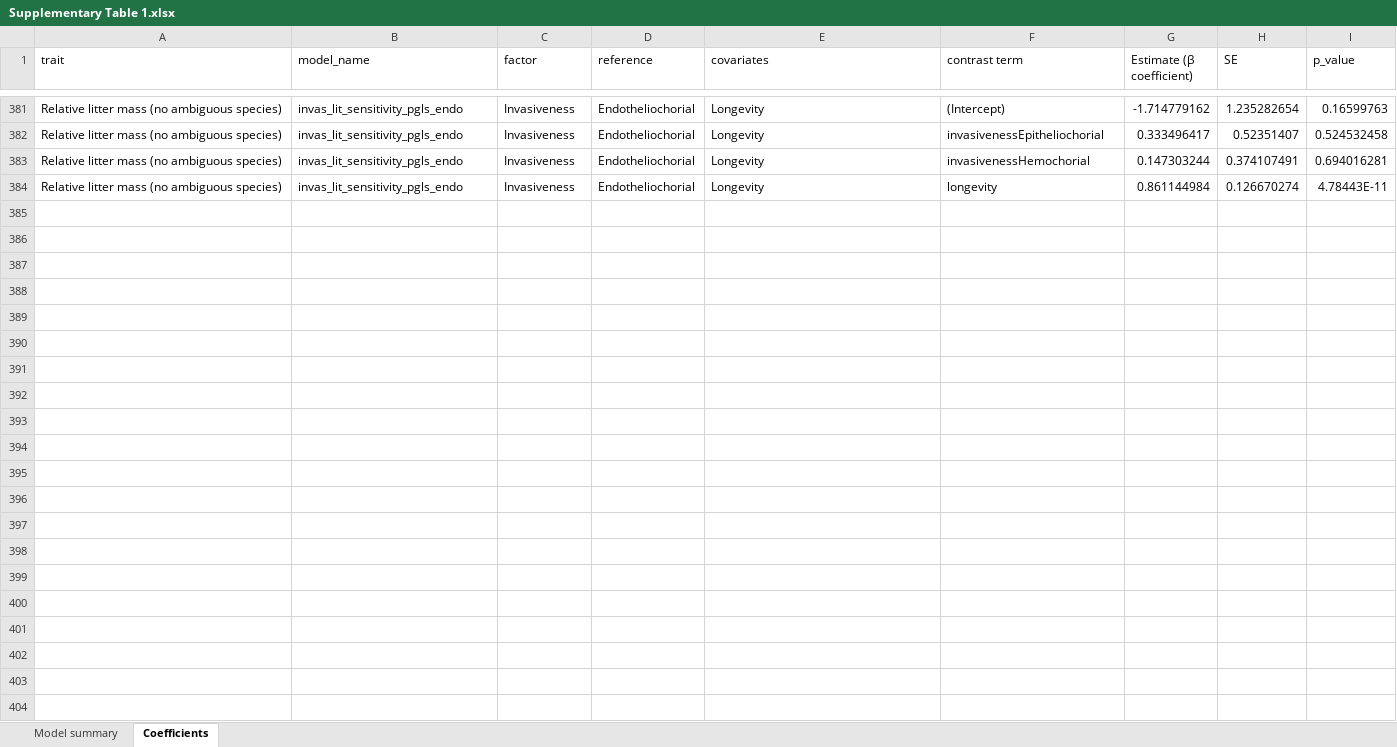
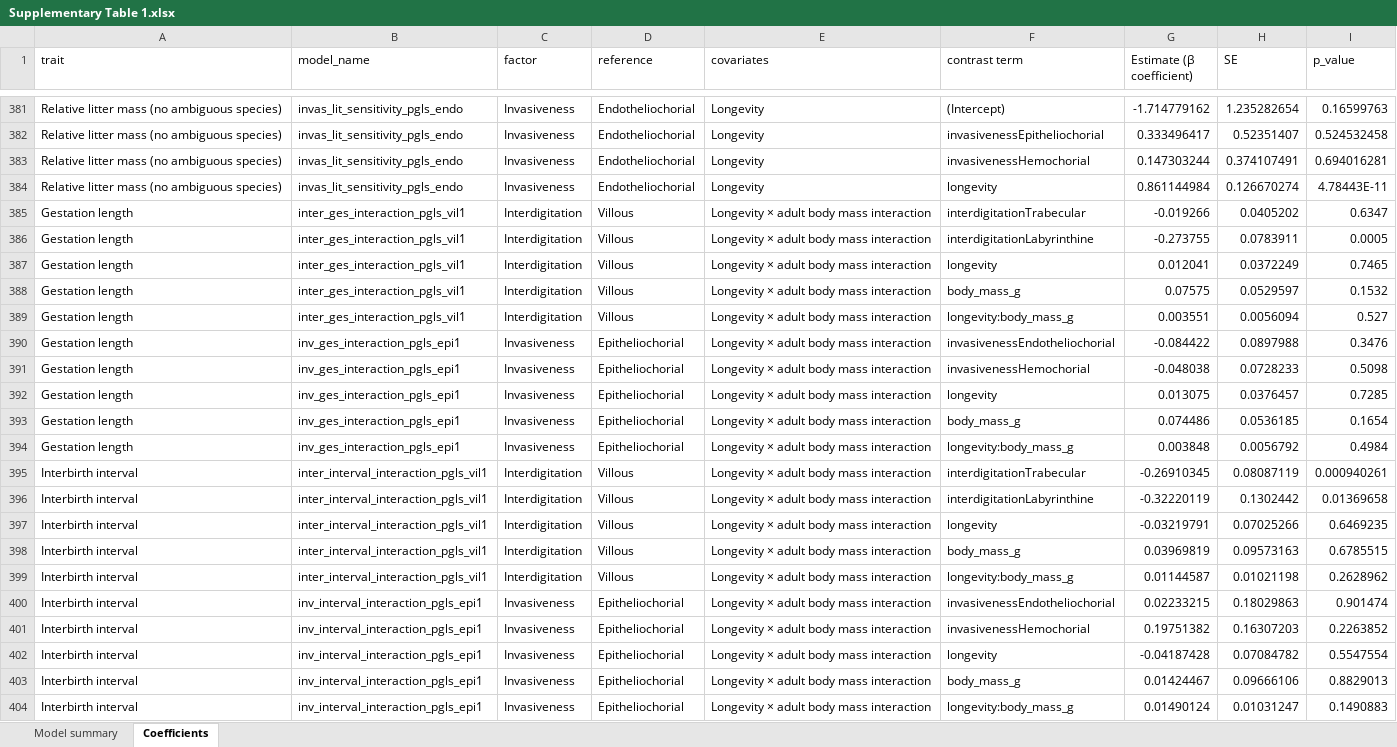
Before and after one commit to Cristiano-Parmeggiani/Placenta-and-life-history-traits, an Excel workbook: Supplements repository/Materials/Supplementary Table 1.xlsx, sheet Coefficients, drawn as a sheet; only a part is shown, gaps mark what is left out; values as stored, in another font and other column widths than the file's, no borders; table styles not drawn; the diff names each change by its address in the sheet, - before the commit and + after, or states it on an @@ line.

Commit message:
Add files via upload
Signed-off-by: Cristiano-Parmeggiani <94200292+Cristiano-Parmeggiani@users.noreply.github.com>

```diff
--- a/Supplements repository/Materials/Supplementary Table 1.xlsx (sheet Coefficients)
+++ b/Supplements repository/Materials/Supplementary Table 1.xlsx (sheet Coefficients)
+row 385: Gestation length | inter_ges_interaction_pgls_vil1 | Interdigitation | Villous | Longevity × adult body mass interaction | interdigitationTrabecular | -0.019266 | 0.0405202 | 0.6347
+row 386: Gestation length | inter_ges_interaction_pgls_vil1 | Interdigitation | Villous | Longevity × adult body mass interaction | interdigitationLabyrinthine | -0.273755 | 0.0783911 | 0.0005
+row 387: Gestation length | inter_ges_interaction_pgls_vil1 | Interdigitation | Villous | Longevity × adult body mass interaction | longevity | 0.012041 | 0.0372249 | 0.7465
+row 388: Gestation length | inter_ges_interaction_pgls_vil1 | Interdigitation | Villous | Longevity × adult body mass interaction | body_mass_g | 0.07575 | 0.0529597 | 0.1532
+row 389: Gestation length | inter_ges_interaction_pgls_vil1 | Interdigitation | Villous | Longevity × adult body mass interaction | longevity:body_mass_g | 0.003551 | 0.0056094 | 0.527
+row 390: Gestation length | inv_ges_interaction_pgls_epi1 | Invasiveness | Epitheliochorial | Longevity × adult body mass interaction | invasivenessEndotheliochorial | -0.084422 | 0.0897988 | 0.3476
+row 391: Gestation length | inv_ges_interaction_pgls_epi1 | Invasiveness | Epitheliochorial | Longevity × adult body mass interaction | invasivenessHemochorial | -0.048038 | 0.0728233 | 0.5098
+row 392: Gestation length | inv_ges_interaction_pgls_epi1 | Invasiveness | Epitheliochorial | Longevity × adult body mass interaction | longevity | 0.013075 | 0.0376457 | 0.7285
+row 393: Gestation length | inv_ges_interaction_pgls_epi1 | Invasiveness | Epitheliochorial | Longevity × adult body mass interaction | body_mass_g | 0.074486 | 0.0536185 | 0.1654
+row 394: Gestation length | inv_ges_interaction_pgls_epi1 | Invasiveness | Epitheliochorial | Longevity × adult body mass interaction | longevity:body_mass_g | 0.003848 | 0.0056792 | 0.4984
+row 395: Interbirth interval | inter_interval_interaction_pgls_vil1 | Interdigitation | Villous | Longevity × adult body mass interaction | interdigitationTrabecular | -0.26910345 | 0.08087119 | 0.000940261
+row 396: Interbirth interval | inter_interval_interaction_pgls_vil1 | Interdigitation | Villous | Longevity × adult body mass interaction | interdigitationLabyrinthine | -0.32220119 | 0.1302442 | 0.01369658
+row 397: Interbirth interval | inter_interval_interaction_pgls_vil1 | Interdigitation | Villous | Longevity × adult body mass interaction | longevity | -0.03219791 | 0.07025266 | 0.6469235
+row 398: Interbirth interval | inter_interval_interaction_pgls_vil1 | Interdigitation | Villous | Longevity × adult body mass interaction | body_mass_g | 0.03969819 | 0.09573163 | 0.6785515
+row 399: Interbirth interval | inter_interval_interaction_pgls_vil1 | Interdigitation | Villous | Longevity × adult body mass interaction | longevity:body_mass_g | 0.01144587 | 0.01021198 | 0.2628962
+row 400: Interbirth interval | inv_interval_interaction_pgls_epi1 | Invasiveness | Epitheliochorial | Longevity × adult body mass interaction | invasivenessEndotheliochorial | 0.02233215 | 0.18029863 | 0.901474
+row 401: Interbirth interval | inv_interval_interaction_pgls_epi1 | Invasiveness | Epitheliochorial | Longevity × adult body mass interaction | invasivenessHemochorial | 0.19751382 | 0.16307203 | 0.2263852
+row 402: Interbirth interval | inv_interval_interaction_pgls_epi1 | Invasiveness | Epitheliochorial | Longevity × adult body mass interaction | longevity | -0.04187428 | 0.07084782 | 0.5547554
+row 403: Interbirth interval | inv_interval_interaction_pgls_epi1 | Invasiveness | Epitheliochorial | Longevity × adult body mass interaction | body_mass_g | 0.01424467 | 0.09666106 | 0.8829013
+row 404: Interbirth interval | inv_interval_interaction_pgls_epi1 | Invasiveness | Epitheliochorial | Longevity × adult body mass interaction | longevity:body_mass_g | 0.01490124 | 0.01031247 | 0.1490883
```
Also changed, not shown: sheet Model summary.
